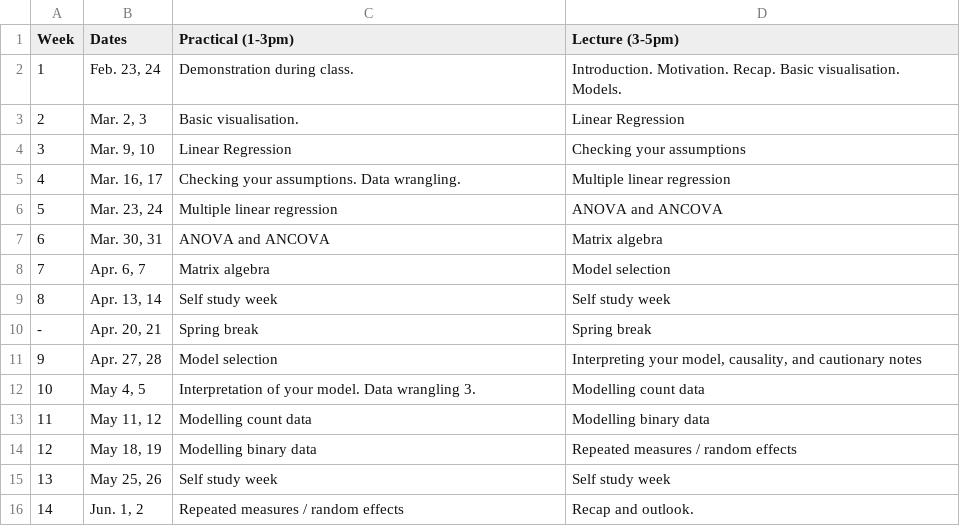
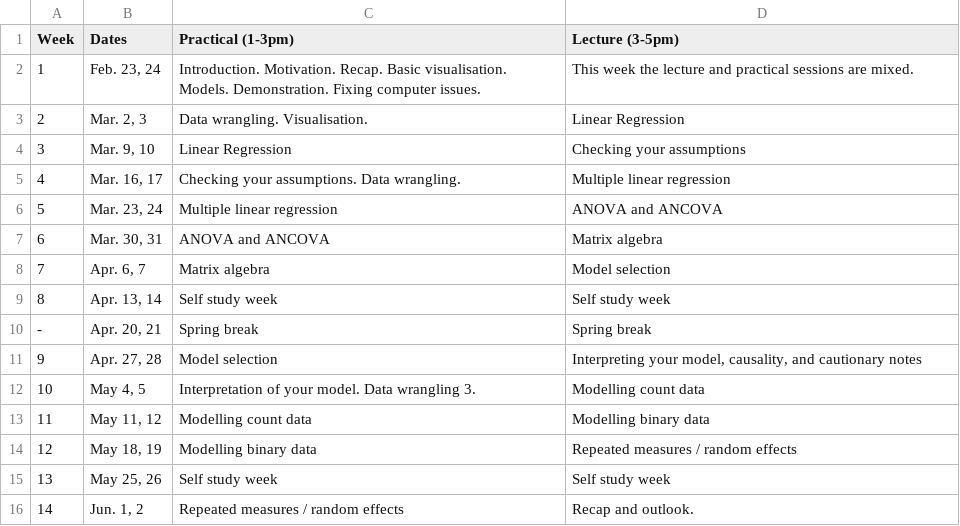
Before and after one commit to opetchey/BIO144, a CSV file: assets/schedule.csv, drawn as a sheet.

```diff
--- a/assets/schedule.csv
+++ b/assets/schedule.csv
@@ -1,4 +1,4 @@
 Week,Dates,Practical (1-3pm),Lecture (3-5pm)
-1,"Feb. 23, 24",Demonstration during class.,Introduction. Motivation. Recap. Basic visualisation. Models.
-2,"Mar. 2, 3",Basic visualisation.,Linear Regression
+1,"Feb. 23, 24",Introduction. Motivation. Recap. Basic visualisation. Models. Demonstration. Fixing computer issues.,This week the lecture and practical sessions are mixed.
+2,"Mar. 2, 3",Data wrangling. Visualisation.,Linear Regression
 3,"Mar. 9, 10",Linear Regression,Checking your assumptions
```
Also changed, not shown: 5 other files.
